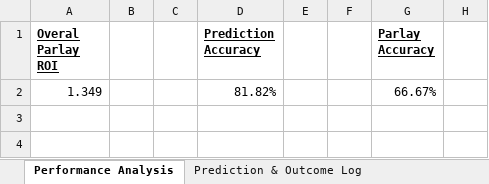
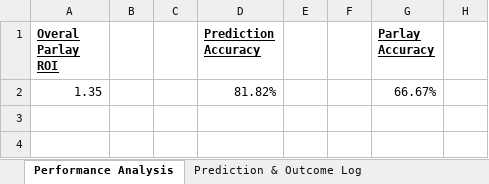
Before and after one commit to MohitVellore/UFC-Fight-Forecast-Predicting-Winners-Methods-and-Rounds-, an Excel workbook: Model prediction logs.xlsx, sheet Performance Analysis, drawn as a sheet; only a part is shown; values as stored, in another font and other column widths than the file's, no borders; the diff names each change by its address in the sheet, - before the commit and + after, or states it on an @@ line.

Commit message:
test workflow

```diff
--- a/Model prediction logs.xlsx (sheet Performance Analysis)
+++ b/Model prediction logs.xlsx (sheet Performance Analysis)
-A2 (Overal Parlay ROI): 1.349
+A2 (Overal Parlay ROI): 1.35
```
